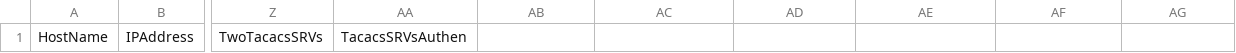
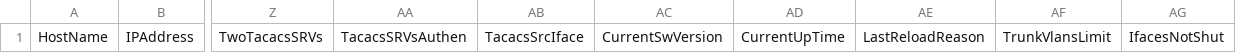
Before and after one commit to hazemragab/Network-Hardening, a CSV file: OutputReportDraft.csv, drawn as a sheet; only a part is shown, gaps mark what is left out; the diff names each change by its address in the sheet, - before the commit and + after, or states it on an @@ line.

```diff
--- a/OutputReportDraft.csv
+++ b/OutputReportDraft.csv
-AB1: (empty)
+AB1: TacacsSrcIface
-AC1: (empty)
+AC1: CurrentSwVersion
-AD1: (empty)
+AD1: CurrentUpTime
-AE1: (empty)
+AE1: LastReloadReason
-AF1: (empty)
+AF1: TrunkVlansLimit
-AG1: (empty)
+AG1: IfacesNotShut
```
Also changed, not shown: OutputReport.csv, 12 other files.
